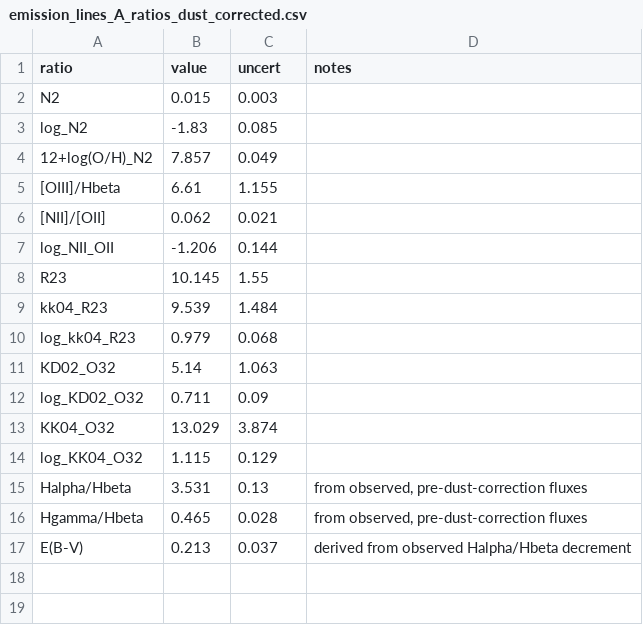
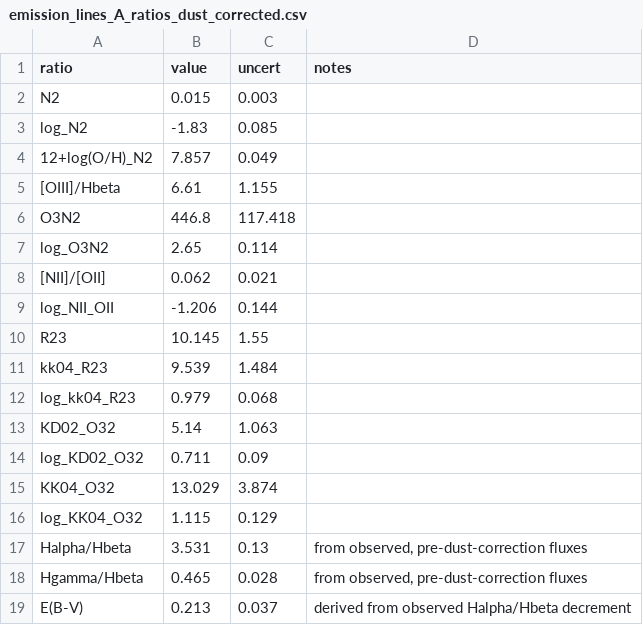
Before and after one commit to orianashi/Horseshoe, a CSV file: output/joint_fit/untied_singlecomponent_[oii]/dust_corrected/dust_corrected_diagnostics/emission_lines_A_ratios_dust_corrected.csv, drawn as a sheet.

```diff
--- a/output/joint_fit/untied_singlecomponent_[oii]/dust_corrected/dust_corrected_diagnostics/emission_lines_A_ratios_dust_corrected.csv
+++ b/output/joint_fit/untied_singlecomponent_[oii]/dust_corrected/dust_corrected_diagnostics/emission_lines_A_ratios_dust_corrected.csv
@@ -5,2 +5,4 @@ log_N2,-1.83,0.085,
 [OIII]/Hbeta,6.61,1.155,
+O3N2,446.8,117.418,
+log_O3N2,2.65,0.114,
 [NII]/[OII],0.062,0.021,
```
Also changed, not shown: output/joint_fit/untied_singlecomponent_[oii]/dust_corrected/dust_corrected_diagnostics/emission_lines_B_ratios_dust_corrected.csv, output/joint_fit/untied_singlecomponent_[oii]/physical_values_A.csv, 40 other files.
